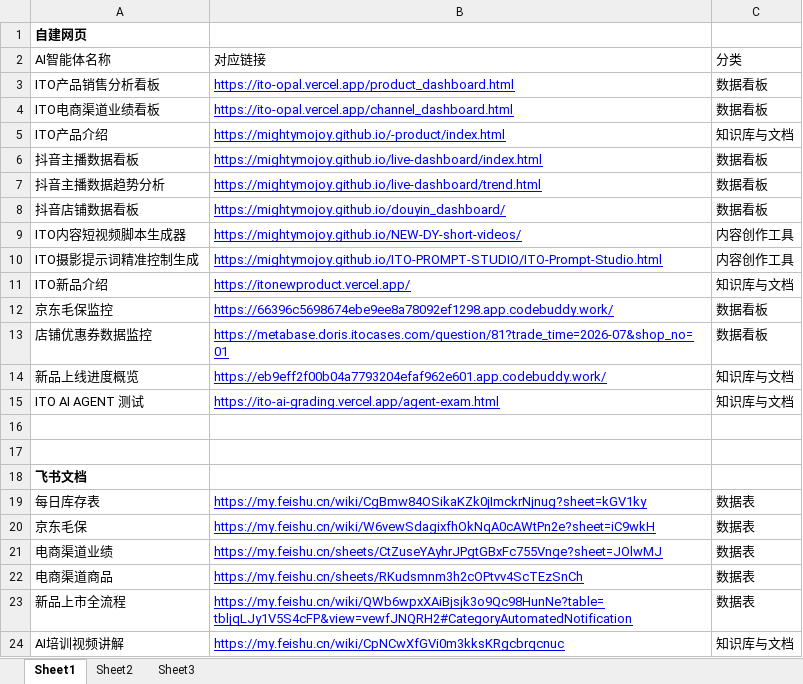
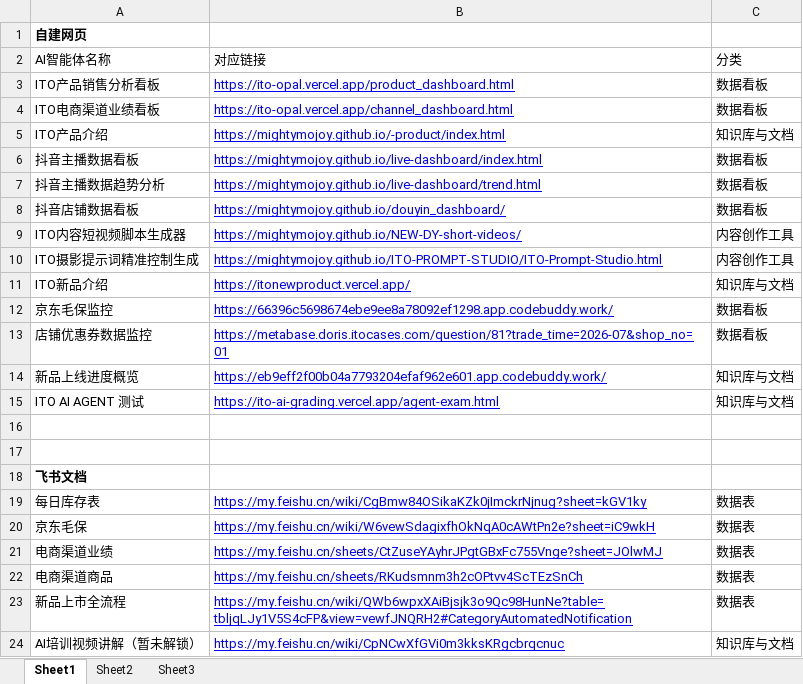
Before and after one commit to Mightymojoy/AI-Toolset, an Excel workbook: AI 工具集.xlsx, sheet Sheet1, drawn as a sheet; values as stored, in another font and other column widths than the file's, no borders; the diff names each change by its address in the sheet, - before the commit and + after, or states it on an @@ line.

```diff
--- a/AI 工具集.xlsx (sheet Sheet1)
+++ b/AI 工具集.xlsx (sheet Sheet1)
-A24: AI培训视频讲解
+A24: AI培训视频讲解（暂未解锁）
```
Also changed, not shown: 1 other file.
